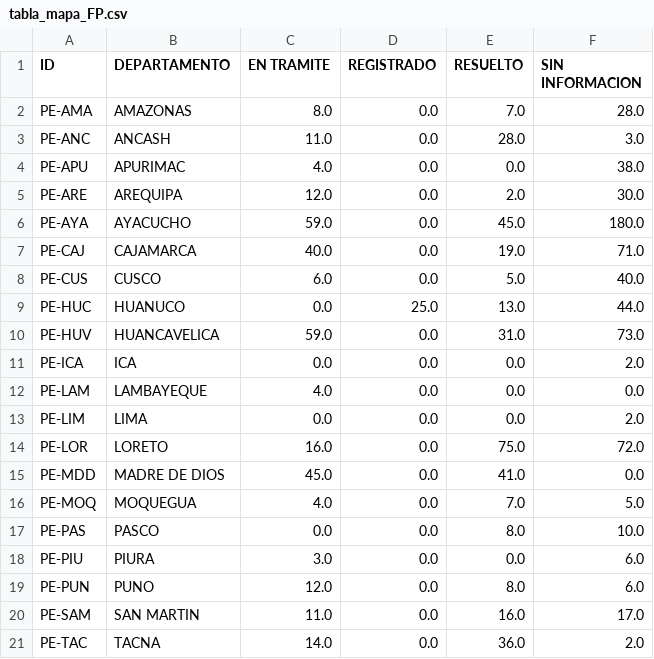
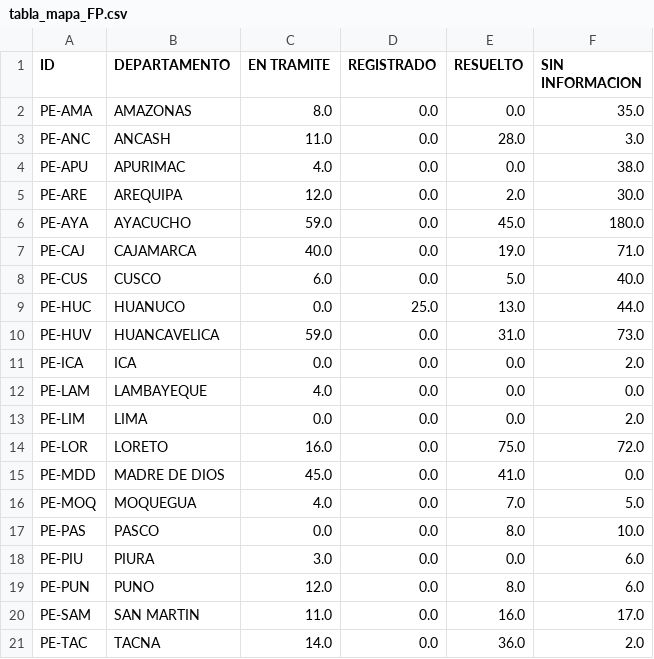
Before and after one commit to GenyLeong/nulidad_electoral, a CSV file: tabla_mapa_FP.csv, drawn as a sheet.

```diff
--- a/tabla_mapa_FP.csv
+++ b/tabla_mapa_FP.csv
@@ -1,3 +1,3 @@
 ID,DEPARTAMENTO,EN TRAMITE,REGISTRADO,RESUELTO,SIN INFORMACION
-PE-AMA,AMAZONAS,8.0,0.0,7.0,28.0
+PE-AMA,AMAZONAS,8.0,0.0,0.0,35.0
 PE-ANC,ANCASH,11.0,0.0,28.0,3.0
```
Also changed, not shown: resultado_total.csv, tabla_FP.csv.
